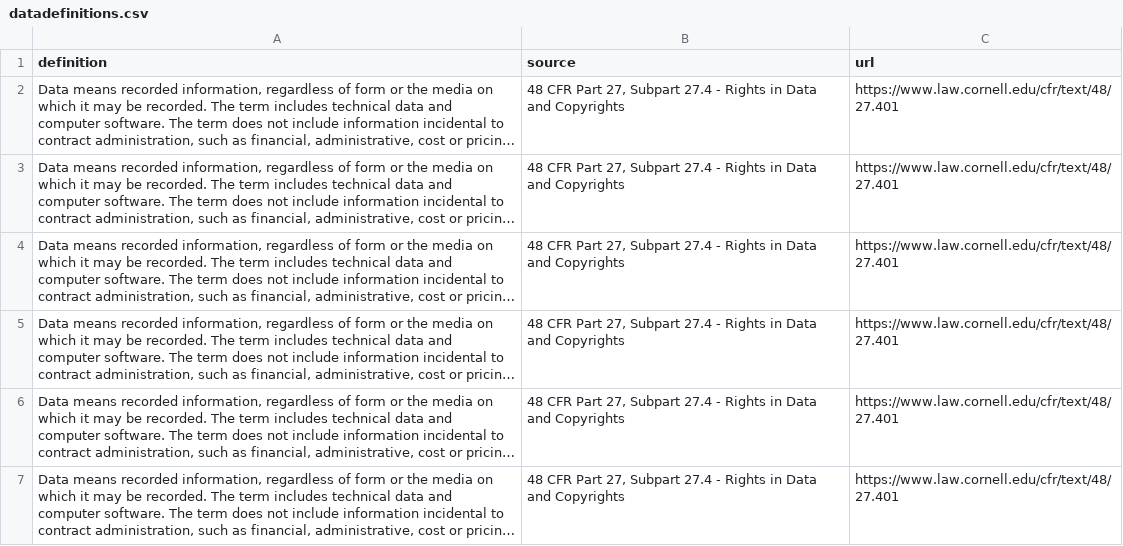
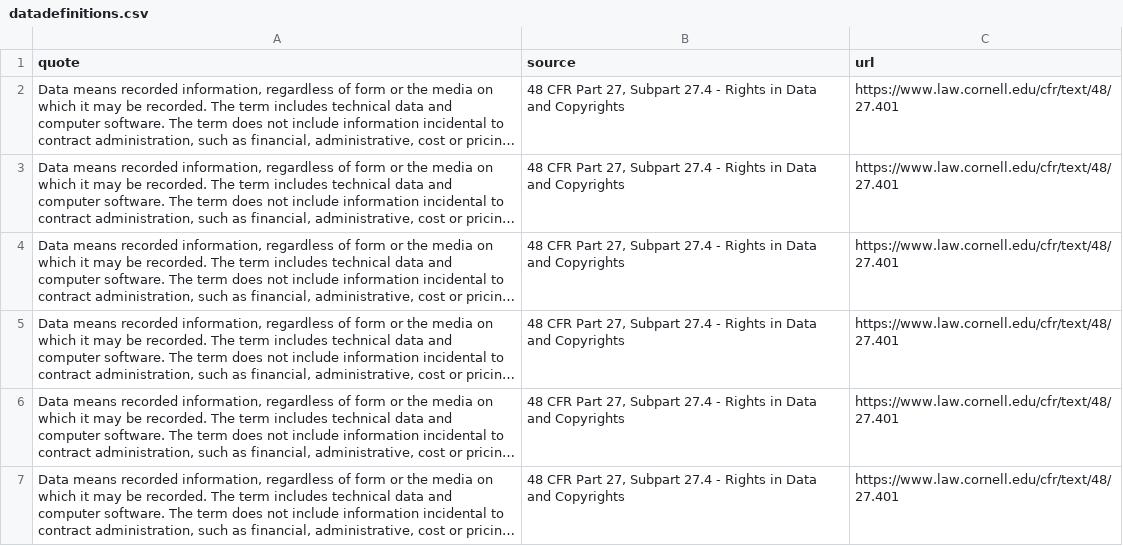
Before and after one commit to rebeccawilliams/whatisdata, a CSV file: datadefinitions.csv, drawn as a sheet; long unchanged cells end in …; the diff names each change by its address in the sheet, - before the commit and + after, or states it on an @@ line.

Commit message:
Update datadefinitions.csv

```diff
--- a/datadefinitions.csv
+++ b/datadefinitions.csv
-A1: definition
+A1: quote
```
